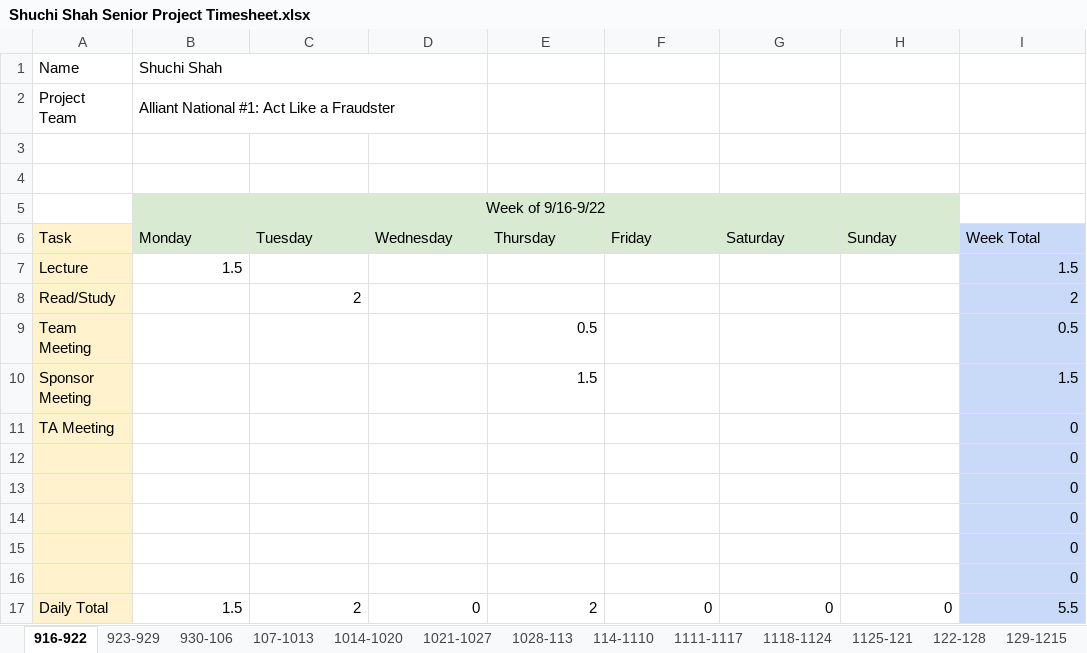
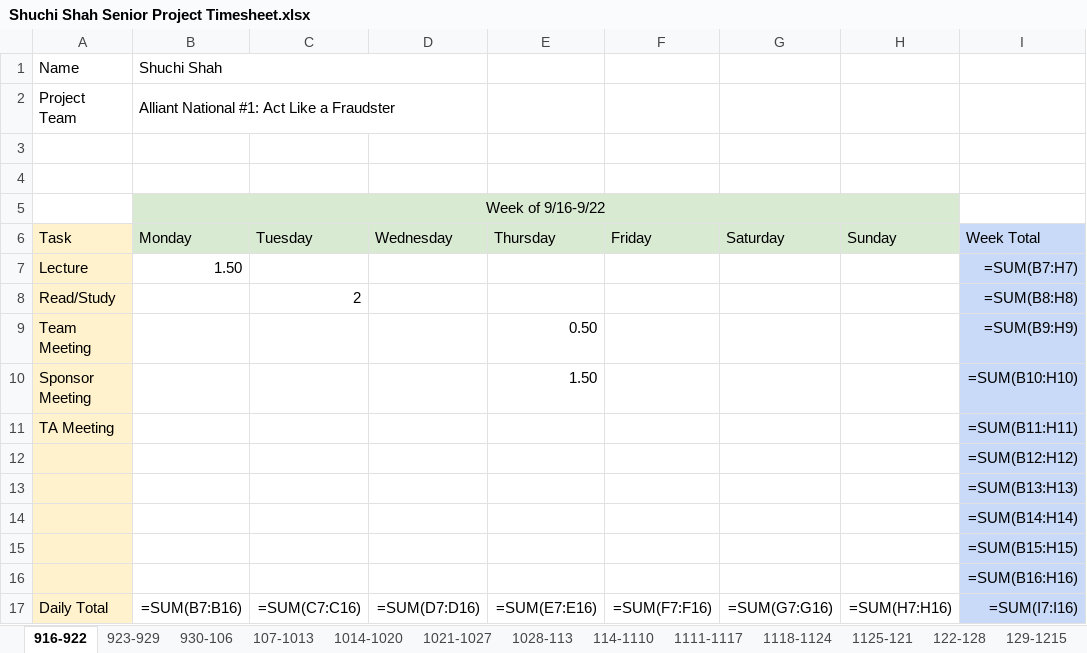
Before and after one commit to wjnarog/Act-Like-A-Fraudster, an Excel workbook: Documentation/Timesheets/Shuchi Shah Senior Project Timesheet.xlsx, sheet 916-922, drawn as a sheet; values as stored, in another font and other column widths than the file's, no borders; formulas without a stored value are shown as written; charts and pictures not drawn; removed rows and columns are numbered as before the commit, all else as after; the diff names each change by its address in the sheet, - before the commit and + after, or states it on an @@ line.

```diff
--- a/Documentation/Timesheets/Shuchi Shah Senior Project Timesheet.xlsx (sheet 916-922)
+++ b/Documentation/Timesheets/Shuchi Shah Senior Project Timesheet.xlsx (sheet 916-922)
-B7: 1.5
+B7: 1.50
-I7: 1.5
+I7: =SUM(B7:H7)
-I8: 2
+I8: =SUM(B8:H8)
-E9: 0.5
+E9: 0.50
-I9: 0.5
+I9: =SUM(B9:H9)
-E10: 1.5
+E10: 1.50
-I10: 1.5
+I10: =SUM(B10:H10)
-I11: 0
+I11: =SUM(B11:H11)
-I12: 0
+I12: =SUM(B12:H12)
-I13: 0
+I13: =SUM(B13:H13)
-I14: 0
+I14: =SUM(B14:H14)
-I15: 0
+I15: =SUM(B15:H15)
-I16: 0
+I16: =SUM(B16:H16)
-row 17: Daily Total | 1.5 | 2 | 0 | 2 | 0 | 0 | 0 | 5.5
+row 17: Daily Total | =SUM(B7:B16) | =SUM(C7:C16) | =SUM(D7:D16) | =SUM(E7:E16) | =SUM(F7:F16) | =SUM(G7:G16) | =SUM(H7:H16) | =SUM(I7:I16)
```
Also changed, not shown: sheet 129-1215, sheet 1118-1124, sheet 114-1110, sheet 107-1013, sheet 1111-1117, sheet 930-106, 21 more sheets, charts or pictures, 4 other files.
